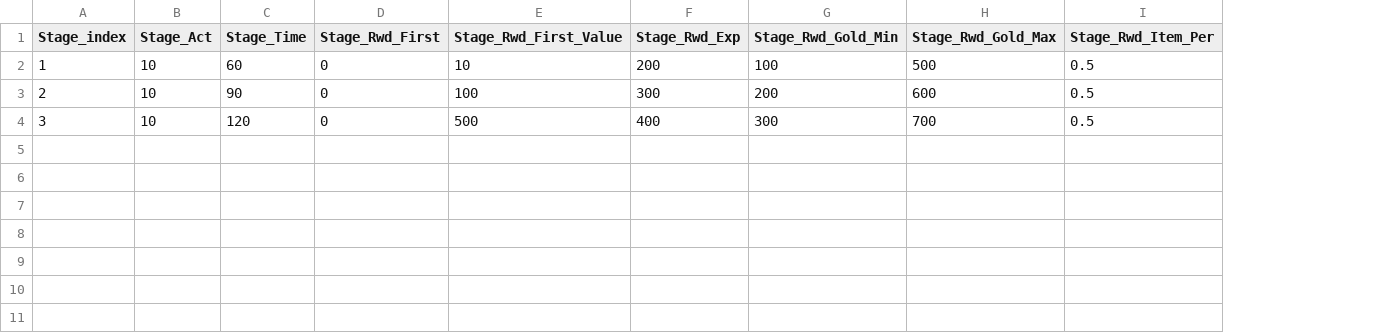
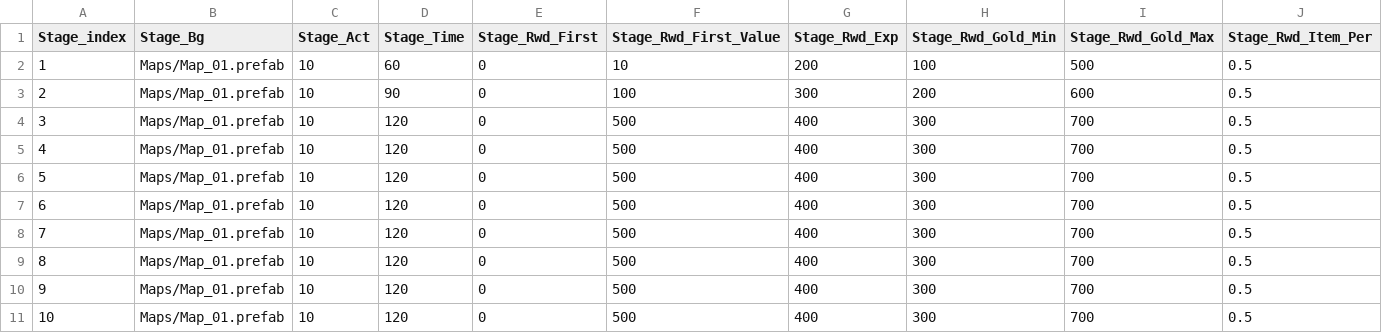
Before and after one commit to wodud1378/castle-hero, a CSV file: CastleHero-UnityClient/Assets/Resources/LocalDB/Stage_Table.csv, drawn as a sheet; only a part is shown; rows hold the shown columns only; the diff names each change by its address in the sheet, - before the commit and + after, or states it on an @@ line.

```diff
--- a/CastleHero-UnityClient/Assets/Resources/LocalDB/Stage_Table.csv
+++ b/CastleHero-UnityClient/Assets/Resources/LocalDB/Stage_Table.csv
+column B (Stage_Bg), rows 2-4: all Maps/Map_01.prefab
+row 5: 4 | Maps/Map_01.prefab | 10 | 120 | 0 | 500 | 400 | 300 | 700 | 0.5
+row 6: 5 | Maps/Map_01.prefab | 10 | 120 | 0 | 500 | 400 | 300 | 700 | 0.5
+row 7: 6 | Maps/Map_01.prefab | 10 | 120 | 0 | 500 | 400 | 300 | 700 | 0.5
+row 8: 7 | Maps/Map_01.prefab | 10 | 120 | 0 | 500 | 400 | 300 | 700 | 0.5
+row 9: 8 | Maps/Map_01.prefab | 10 | 120 | 0 | 500 | 400 | 300 | 700 | 0.5
+row 10: 9 | Maps/Map_01.prefab | 10 | 120 | 0 | 500 | 400 | 300 | 700 | 0.5
+row 11: 10 | Maps/Map_01.prefab | 10 | 120 | 0 | 500 | 400 | 300 | 700 | 0.5
```
Also changed, not shown: 1 other file.
